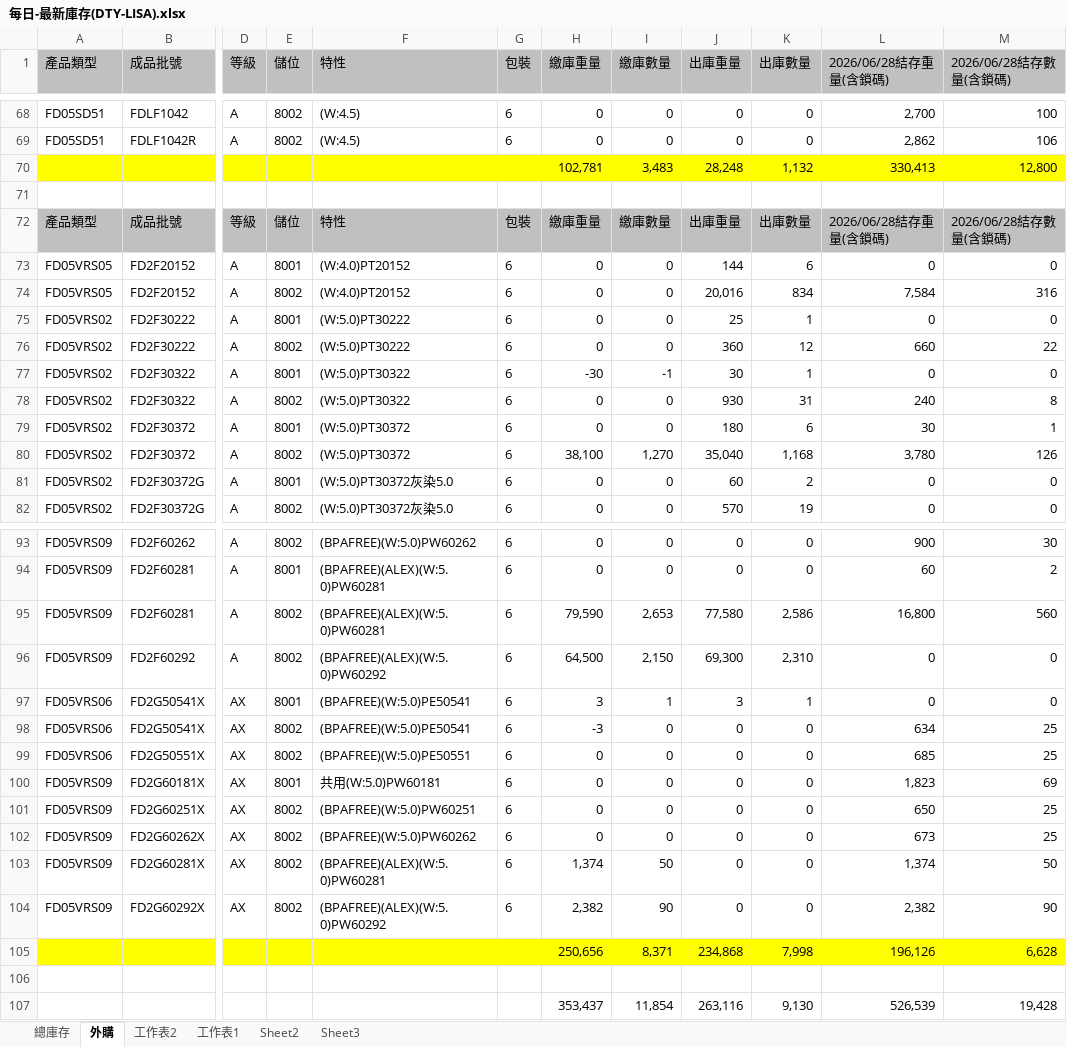
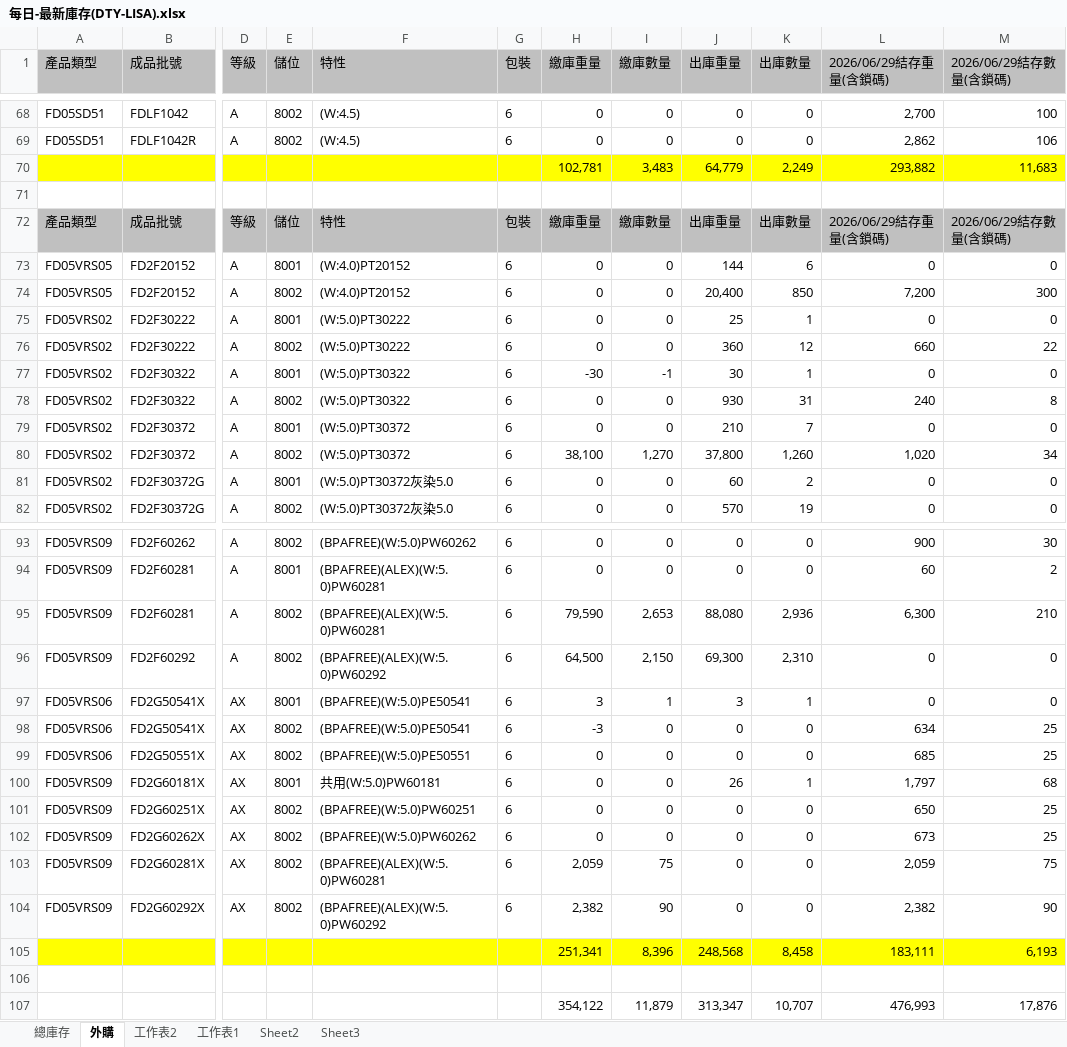
Before and after one commit to blaze0207/product-schedule, an Excel workbook: 每日-最新庫存(DTY-LISA).xlsx, sheet 外購, drawn as a sheet; only a part is shown, gaps mark what is left out; values as stored, in another font and other column widths than the file's, no borders; removed rows and columns are numbered as before the commit, all else as after; rows hold the shown columns only; the diff covers the shown part only; the diff names each change by its address in the sheet, - before the commit and + after, or states it on an @@ line.

```diff
--- a/每日-最新庫存(DTY-LISA).xlsx (sheet 外購)
+++ b/每日-最新庫存(DTY-LISA).xlsx (sheet 外購)
-L1: 2026/06/28結存重量(含鎖碼)
+L1: 2026/06/29結存重量(含鎖碼)
-M1: 2026/06/28結存數量(含鎖碼)
+M1: 2026/06/29結存數量(含鎖碼)
-row 70:  |  |  |  |  |  | 102,781 | 3,483 | 28,248 | 1,132 | 330,413 | 12,800
+row 70:  |  |  |  |  |  | 102,781 | 3,483 | 64,779 | 2,249 | 293,882 | 11,683
-L72 (2026/06/29結存重量(含鎖碼)): 2026/06/28結存重量(含鎖碼)
+L72 (2026/06/29結存重量(含鎖碼)): 2026/06/29結存重量(含鎖碼)
-M72 (2026/06/29結存數量(含鎖碼)): 2026/06/28結存數量(含鎖碼)
+M72 (2026/06/29結存數量(含鎖碼)): 2026/06/29結存數量(含鎖碼)
-J74 (出庫重量): 20,016
+J74 (出庫重量): 20,400
-K74 (出庫數量): 834
+K74 (出庫數量): 850
-L74 (2026/06/29結存重量(含鎖碼)): 7,584
+L74 (2026/06/29結存重量(含鎖碼)): 7,200
-M74 (2026/06/29結存數量(含鎖碼)): 316
+M74 (2026/06/29結存數量(含鎖碼)): 300
-J79 (出庫重量): 180
+J79 (出庫重量): 210
-K79 (出庫數量): 6
+K79 (出庫數量): 7
-L79 (2026/06/29結存重量(含鎖碼)): 30
+L79 (2026/06/29結存重量(含鎖碼)): 0
-M79 (2026/06/29結存數量(含鎖碼)): 1
+M79 (2026/06/29結存數量(含鎖碼)): 0
-J80 (出庫重量): 35,040
+J80 (出庫重量): 37,800
-K80 (出庫數量): 1,168
+K80 (出庫數量): 1,260
-L80 (2026/06/29結存重量(含鎖碼)): 3,780
+L80 (2026/06/29結存重量(含鎖碼)): 1,020
-M80 (2026/06/29結存數量(含鎖碼)): 126
+M80 (2026/06/29結存數量(含鎖碼)): 34
-J95 (出庫重量): 77,580
+J95 (出庫重量): 88,080
-K95 (出庫數量): 2,586
+K95 (出庫數量): 2,936
-L95 (2026/06/29結存重量(含鎖碼)): 16,800
+L95 (2026/06/29結存重量(含鎖碼)): 6,300
-M95 (2026/06/29結存數量(含鎖碼)): 560
+M95 (2026/06/29結存數量(含鎖碼)): 210
-J100 (出庫重量): 0
+J100 (出庫重量): 26
-K100 (出庫數量): 0
+K100 (出庫數量): 1
-L100 (2026/06/29結存重量(含鎖碼)): 1,823
+L100 (2026/06/29結存重量(含鎖碼)): 1,797
-M100 (2026/06/29結存數量(含鎖碼)): 69
+M100 (2026/06/29結存數量(含鎖碼)): 68
-H103 (繳庫重量): 1,374
+H103 (繳庫重量): 2,059
-I103 (繳庫數量): 50
+I103 (繳庫數量): 75
-L103 (2026/06/29結存重量(含鎖碼)): 1,374
+L103 (2026/06/29結存重量(含鎖碼)): 2,059
-M103 (2026/06/29結存數量(含鎖碼)): 50
+M103 (2026/06/29結存數量(含鎖碼)): 75
-row 105:  |  |  |  |  |  | 250,656 | 8,371 | 234,868 | 7,998 | 196,126 | 6,628
+row 105:  |  |  |  |  |  | 251,341 | 8,396 | 248,568 | 8,458 | 183,111 | 6,193
-row 107:  |  |  |  |  |  | 353,437 | 11,854 | 263,116 | 9,130 | 526,539 | 19,428
+row 107:  |  |  |  |  |  | 354,122 | 11,879 | 313,347 | 10,707 | 476,993 | 17,876
```
Also changed, not shown: 16 edited cells elsewhere in this sheet, sheet 總庫存, sheet 工作表2, DTY Jul26產銷260629-1100+500+120_clear.xlsx, 絲八科-庫存表115.06.xlsx, 4 other files.
